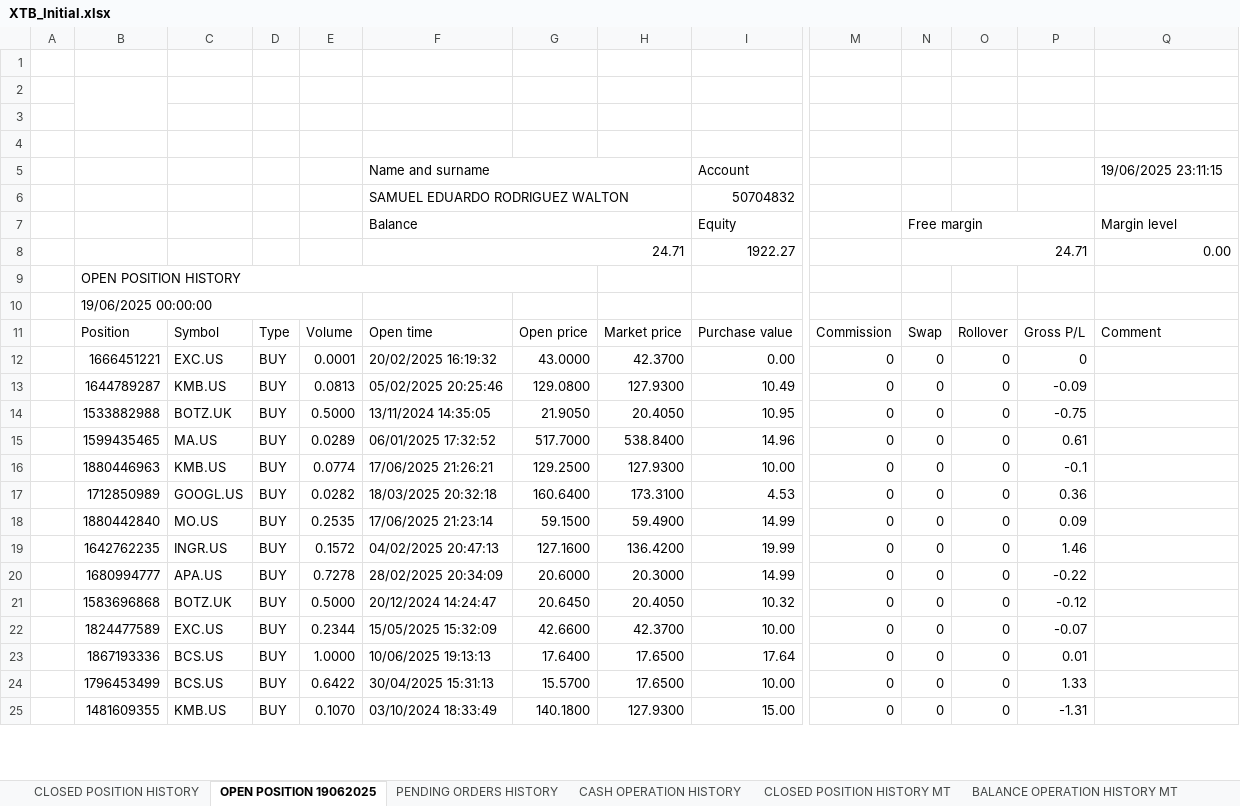
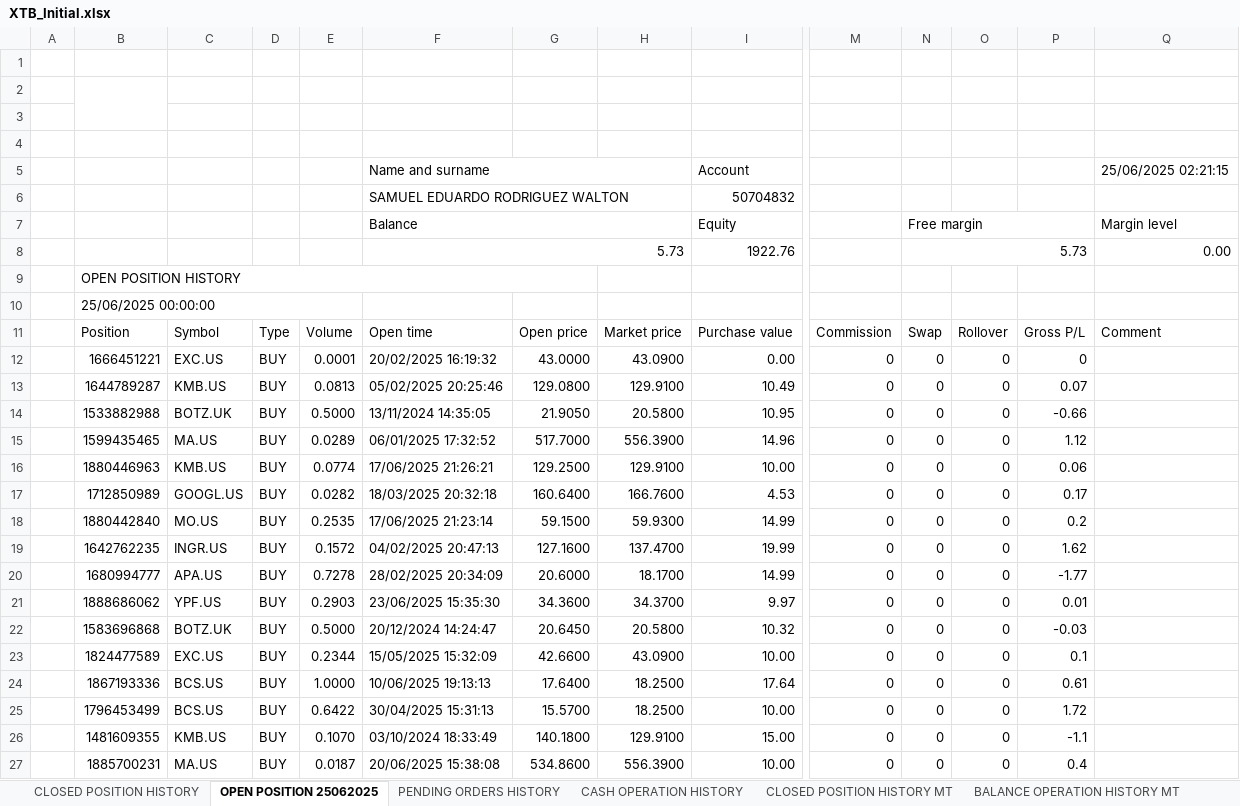
Before and after one commit to SRodWal/RodWal-Capital-Insights, an Excel workbook: XTB_Initial.xlsx, sheet OPEN POSITION 25062025, drawn as a sheet; only a part is shown, gaps mark what is left out; values as stored, in another font and other column widths than the file's, no cell formats; charts and pictures not drawn; removed rows and columns are numbered as before the commit, all else as after; rows hold the shown columns only; the diff covers the shown part only; the diff names each change by its address in the sheet, - before the commit and + after, or states it on an @@ line.

```diff
--- a/XTB_Initial.xlsx (sheet OPEN POSITION 25062025)
+++ b/XTB_Initial.xlsx (sheet OPEN POSITION 25062025)
-sheet tab: OPEN POSITION 19062025
+sheet tab: OPEN POSITION 25062025
-Q5: 19/06/2025 23:11:15
+Q5: 25/06/2025 02:21:15
-row 8:  |  |  |  |  | 24.71 |  |  | 1922.27 |  | 24.71 |  |  | 0.00
+row 8:  |  |  |  |  | 5.73 |  |  | 1922.76 |  | 5.73 |  |  | 0.00
-B10: 19/06/2025 00:00:00
+B10: 25/06/2025 00:00:00
-H12: 42.3700
+H12: 43.0900
-H13: 127.9300
+H13: 129.9100
-P13: -0.09
+P13: 0.07
-H14: 20.4050
+H14: 20.5800
-P14: -0.75
+P14: -0.66
-H15: 538.8400
+H15: 556.3900
-P15: 0.61
+P15: 1.12
-H16: 127.9300
+H16: 129.9100
-P16: -0.1
+P16: 0.06
-H17: 173.3100
+H17: 166.7600
-P17: 0.36
+P17: 0.17
-H18: 59.4900
+H18: 59.9300
-P18: 0.09
+P18: 0.2
-H19: 136.4200
+H19: 137.4700
-P19: 1.46
+P19: 1.62
-H20: 20.3000
+H20: 18.1700
-P20: -0.22
+P20: -1.77
+row 21:  | 1888686062 | YPF.US | BUY | 0.2903 | 23/06/2025 15:35:30 | 34.3600 | 34.3700 | 9.97 | 0 | 0 | 0 | 0.01
-H22: 20.4050
+H22: 20.5800
-P22: -0.12
+P22: -0.03
-H23: 42.3700
+H23: 43.0900
-P23: -0.07
+P23: 0.1
-H24:H25: 17.6500
+H24:H25: 18.2500
-P24: 0.01
+P24: 0.61
-P25: 1.33
+P25: 1.72
-H26: 127.9300
+H26: 129.9100
-P26: -1.31
+P26: -1.1
+row 27:  | 1885700231 | MA.US | BUY | 0.0187 | 20/06/2025 15:38:08 | 534.8600 | 556.3900 | 10.00 | 0 | 0 | 0 | 0.4
```
Also changed, not shown: 3 added rows, 5 removed rows and 209 edited cells elsewhere in this sheet, sheet CASH OPERATION HISTORY, sheet CLOSED POSITION HISTORY, sheet CLOSED POSITION HISTORY MT, sheet BALANCE OPERATION HISTORY MT, sheet PENDING ORDERS HISTORY, cell formats, Stock Selection/CASH OPERATION.xlsx, Stock Selection/CLOSED POSITION HISTORY.xlsx, 4 other files.
